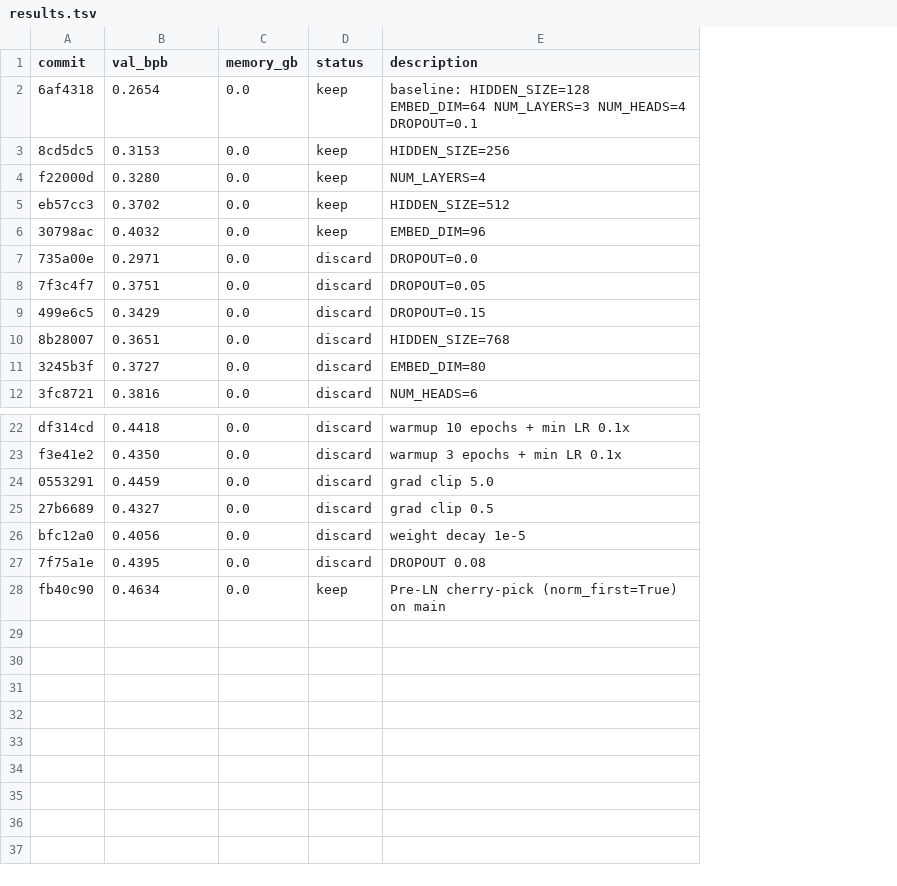
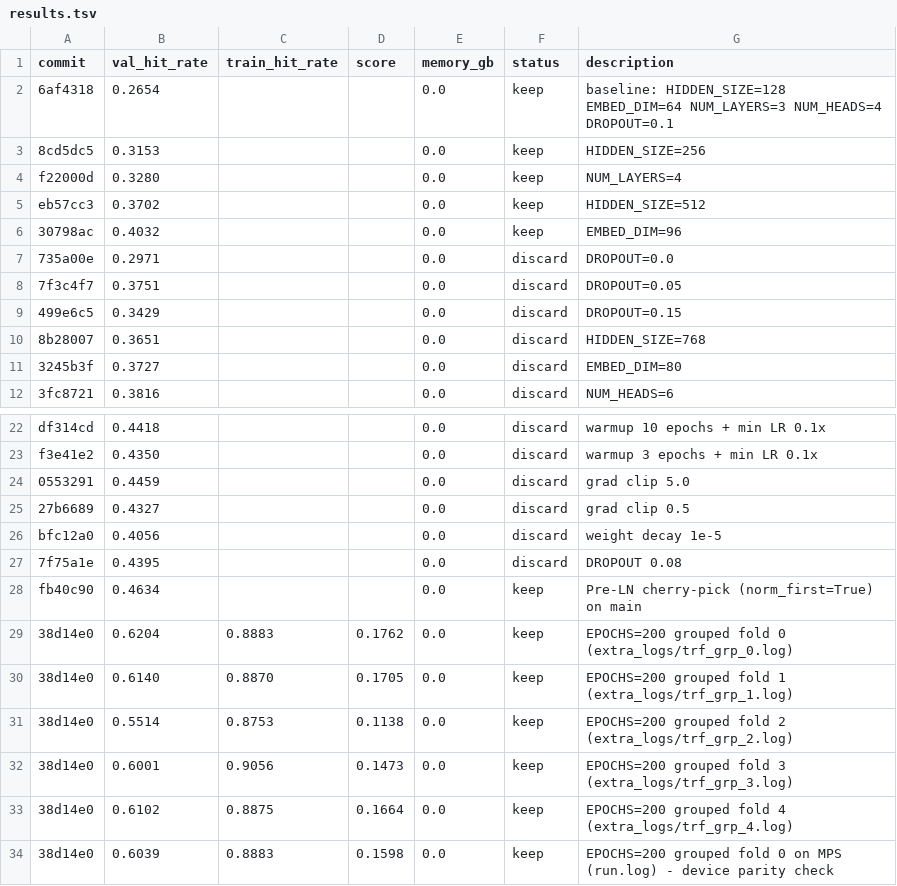
Before and after one commit to wendao/HP-seq2seq, a TSV file: results.tsv, drawn as a sheet; only a part is shown, gaps mark what is left out; the diff names each change by its address in the sheet, - before the commit and + after, or states it on an @@ line.

```diff
--- a/results.tsv
+++ b/results.tsv
+column C (train_hit_rate), empty
+column D (score), empty
-B1: val_bpb
+B1: val_hit_rate
+row 29: 38d14e0 | 0.6204 | 0.8883 | 0.1762 | 0.0 | keep | EPOCHS=200 grouped fold 0 (extra_logs/trf_grp_0.log)
+row 30: 38d14e0 | 0.6140 | 0.8870 | 0.1705 | 0.0 | keep | EPOCHS=200 grouped fold 1 (extra_logs/trf_grp_1.log)
+row 31: 38d14e0 | 0.5514 | 0.8753 | 0.1138 | 0.0 | keep | EPOCHS=200 grouped fold 2 (extra_logs/trf_grp_2.log)
+row 32: 38d14e0 | 0.6001 | 0.9056 | 0.1473 | 0.0 | keep | EPOCHS=200 grouped fold 3 (extra_logs/trf_grp_3.log)
+row 33: 38d14e0 | 0.6102 | 0.8875 | 0.1664 | 0.0 | keep | EPOCHS=200 grouped fold 4 (extra_logs/trf_grp_4.log)
+row 34: 38d14e0 | 0.6039 | 0.8883 | 0.1598 | 0.0 | keep | EPOCHS=200 grouped fold 0 on MPS (run.log) - device parity check
```
Also changed, not shown: 7 other files.
